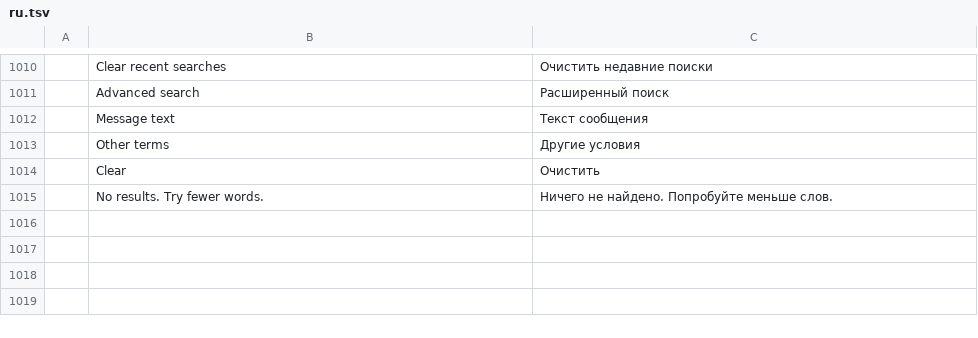
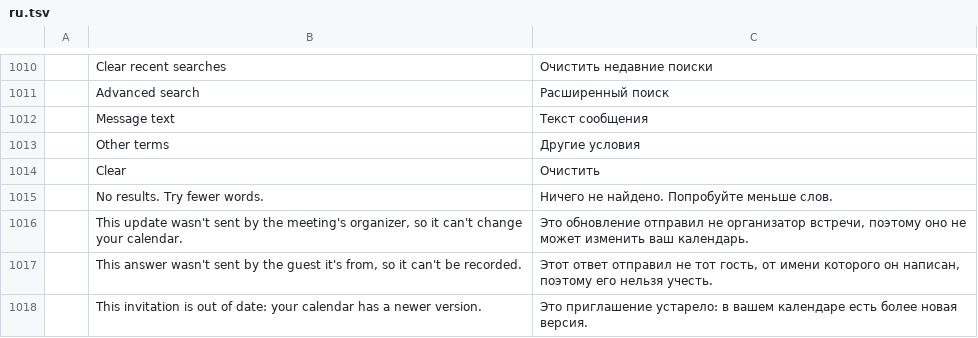
Before and after one commit to ZIDAN44/mailcraft, a TSV file: crates/ui-egui/src/i18n/ru.tsv, drawn as a sheet; only a part is shown, gaps mark what is left out; the diff names each change by its address in the sheet, - before the commit and + after, or states it on an @@ line.

```diff
--- a/crates/ui-egui/src/i18n/ru.tsv
+++ b/crates/ui-egui/src/i18n/ru.tsv
+row 1016:  | This update wasn't sent by the meeting's organizer, so it can't change your calendar. | Это обновление отправил не организатор встречи, поэтому оно не может изменить ваш календарь.
+row 1017:  | This answer wasn't sent by the guest it's from, so it can't be recorded. | Этот ответ отправил не тот гость, от имени которого он написан, поэтому его нельзя учесть.
+row 1018:  | This invitation is out of date: your calendar has a newer version. | Это приглашение устарело: в вашем календаре есть более новая версия.
```
Also changed, not shown: crates/ui-egui/src/i18n/de.tsv, crates/ui-egui/src/i18n/fr.tsv, 15 other files.
